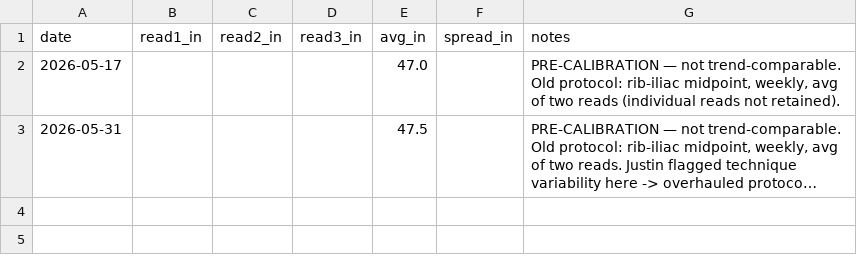
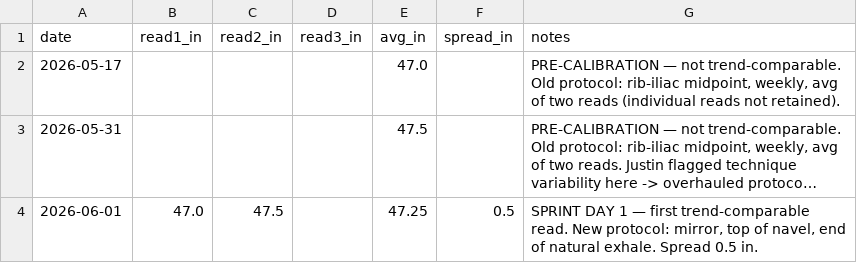
Before and after one commit to JustinJM76/health-coach, a CSV file: justin/waist.csv, drawn as a sheet; long unchanged cells end in …; the diff names each change by its address in the sheet, - before the commit and + after, or states it on an @@ line.

Commit message:
daily-update: justin plan refresh for 2026-06-01 (Mon 10am — AM check-in: weigh-in 241.1 weekend bump, waist sprint Day 1 ✓ spread 0.5, AM walk Day 1 ✓, pizza/food-environment self-insight)

```diff
--- a/justin/waist.csv
+++ b/justin/waist.csv
+row 4: 2026-06-01 | 47.0 | 47.5 |  | 47.25 | 0.5 | SPRINT DAY 1 — first trend-comparable read. New protocol: mirror, top of navel, end of natural exhale. Spread 0.5 in.
```
Also changed, not shown: justin/measurements.csv, 2 other files.
